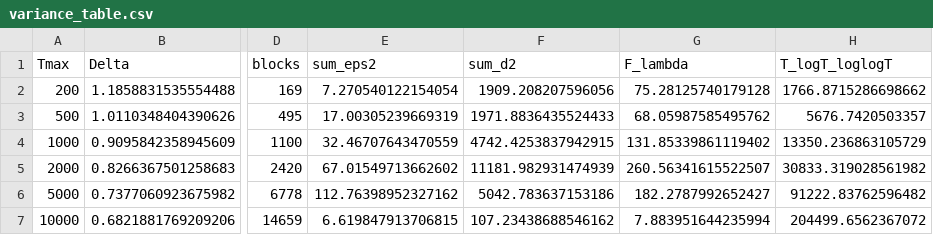
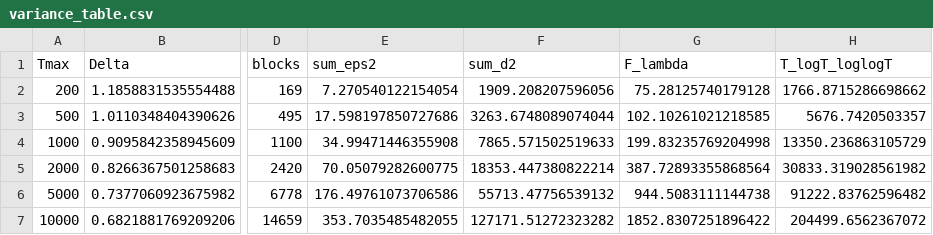
Before and after one commit to aakbarie/SPTB-RiemannHypothesis, a CSV file: numerical_analysis/sptb_out/variance_table.csv, drawn as a sheet; only a part is shown, gaps mark what is left out; the diff names each change by its address in the sheet, - before the commit and + after, or states it on an @@ line.

```diff
--- a/numerical_analysis/sptb_out/variance_table.csv
+++ b/numerical_analysis/sptb_out/variance_table.csv
-E3 (sum_eps2): 17.00305239669319
+E3 (sum_eps2): 17.598197850727686
-F3 (sum_d2): 1971.8836435524433
+F3 (sum_d2): 3263.6748089074044
-G3 (F_lambda): 68.05987585495762
+G3 (F_lambda): 102.10261021218585
-E4 (sum_eps2): 32.46707643470559
+E4 (sum_eps2): 34.99471446355908
-F4 (sum_d2): 4742.4253837942915
+F4 (sum_d2): 7865.571502519633
-G4 (F_lambda): 131.85339861119402
+G4 (F_lambda): 199.83235769204998
-E5 (sum_eps2): 67.01549713662602
+E5 (sum_eps2): 70.05079282600775
-F5 (sum_d2): 11181.982931474939
+F5 (sum_d2): 18353.447380822214
-G5 (F_lambda): 260.56341615522507
+G5 (F_lambda): 387.72893355868564
-E6 (sum_eps2): 112.76398952327162
+E6 (sum_eps2): 176.49761073706586
-F6 (sum_d2): 5042.783637153186
+F6 (sum_d2): 55713.47756539132
-G6 (F_lambda): 182.2787992652427
+G6 (F_lambda): 944.5083111144738
-E7 (sum_eps2): 6.619847913706815
+E7 (sum_eps2): 353.7035485482055
-F7 (sum_d2): 107.23438688546162
+F7 (sum_d2): 127171.51272323282
-G7 (F_lambda): 7.883951644235994
+G7 (F_lambda): 1852.8307251896422
```
Also changed, not shown: 55 other files.
